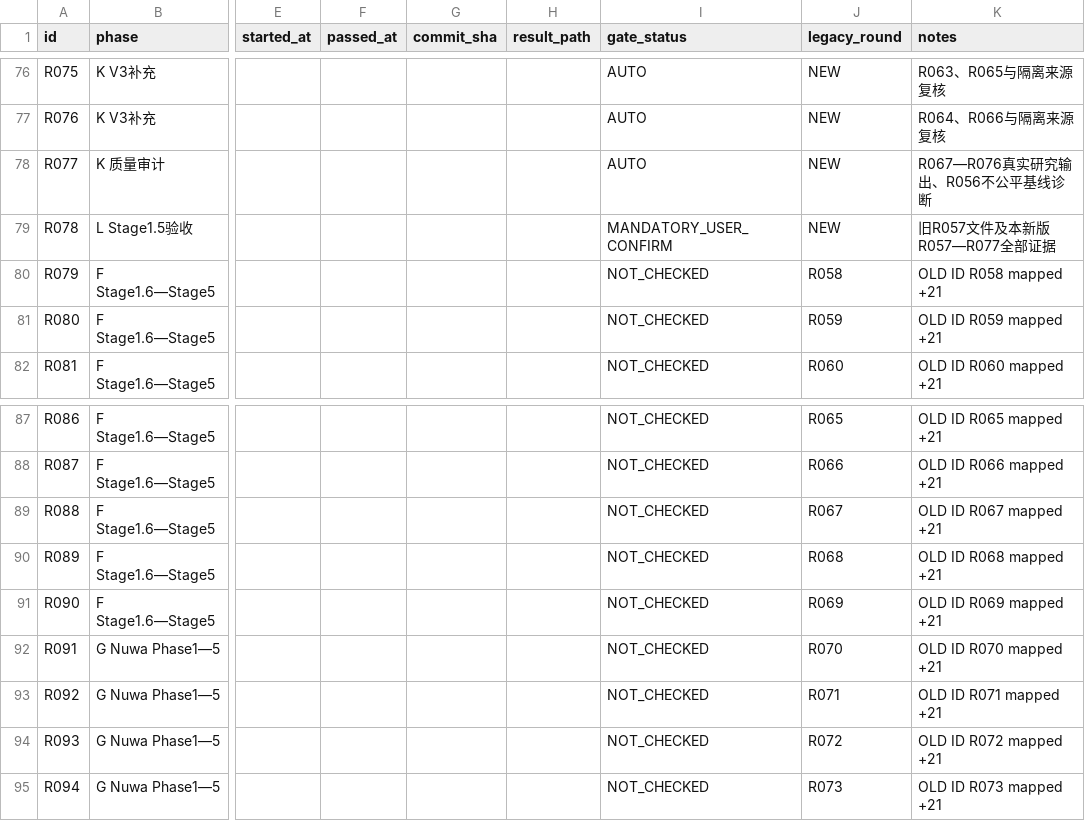
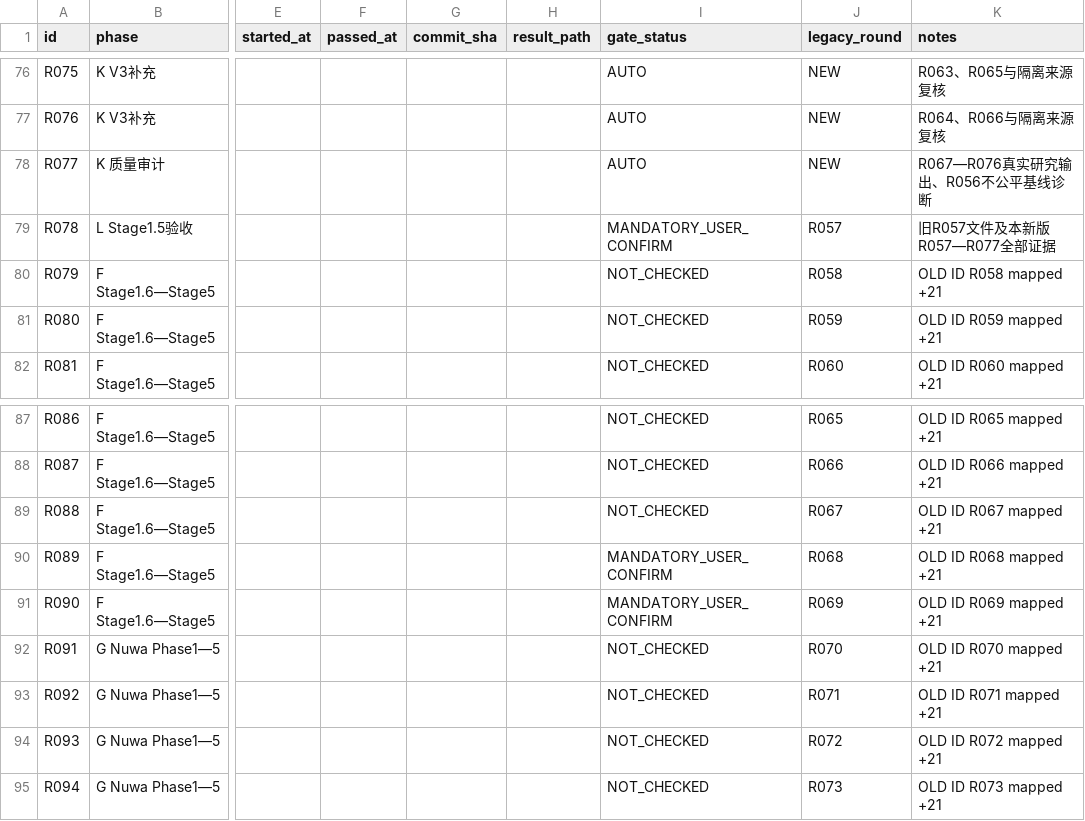
Before and after one commit to xiaolongnv6866-gif/V13, a CSV file: V13_LEDGER_V2.csv, drawn as a sheet; only a part is shown, gaps mark what is left out; the diff names each change by its address in the sheet, - before the commit and + after, or states it on an @@ line.

Commit message:
Correct revised plan old R057 mapped to new R078 and preserve all original mandatory user gates

```diff
--- a/V13_LEDGER_V2.csv
+++ b/V13_LEDGER_V2.csv
-J79 (legacy_round): NEW
+J79 (legacy_round): R057
-I90:I91 (gate_status): NOT_CHECKED
+I90:I91 (gate_status): MANDATORY_USER_CONFIRM
```
Also changed, not shown: 2 other files.
